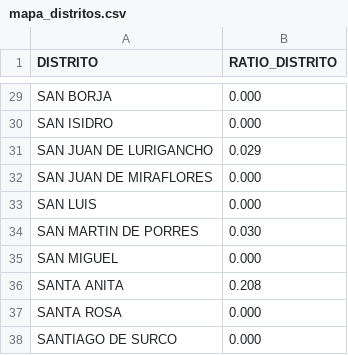
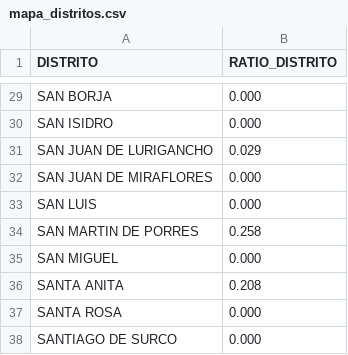
Before and after one commit to actransparencia-monitoreo/mapa-cobertura-lima, a CSV file: data/mapa_distritos.csv, drawn as a sheet; only a part is shown, gaps mark what is left out.

Commit message:
datos: 425/50/18/2 sobre 495 locales · 2026-09-14 22:04 (MOTOR)

```diff
--- a/data/mapa_distritos.csv
+++ b/data/mapa_distritos.csv
@@ -33,3 +33,3 @@ SAN JUAN DE MIRAFLORES,0.000
 SAN LUIS,0.000
-SAN MARTIN DE PORRES,0.030
+SAN MARTIN DE PORRES,0.258
 SAN MIGUEL,0.000
```
